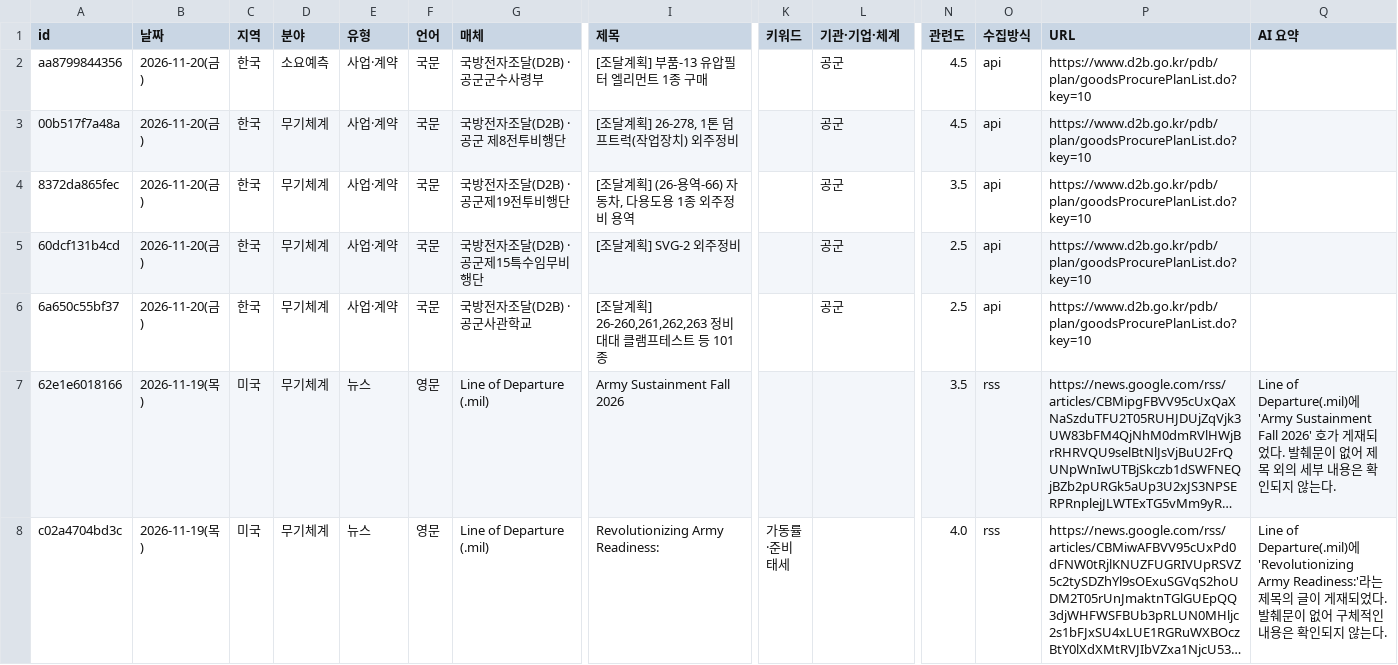
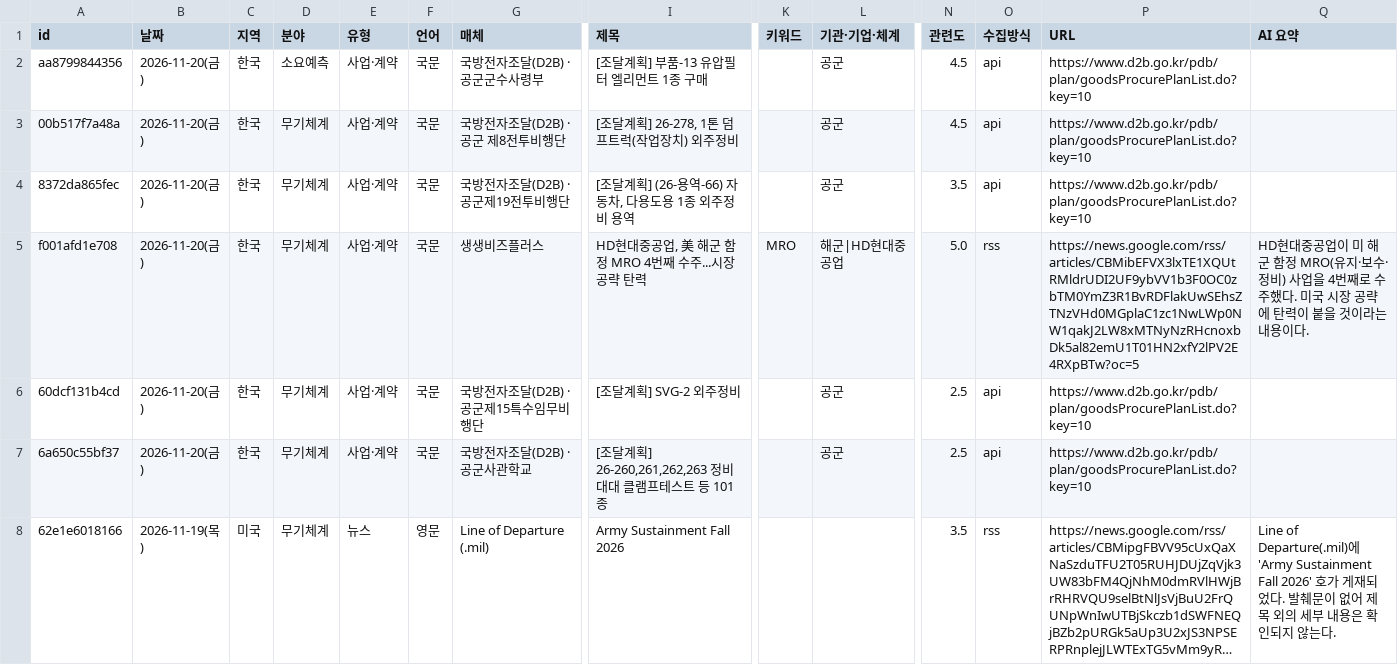
Before and after one commit to JaewoonAhn-HRnews/Logistics-Information-System, a CSV file: data/export/articles.csv, drawn as a sheet; only a part is shown, gaps mark what is left out; the shorter side is filled out with more unchanged rows; long unchanged cells end in …; rows hold the shown columns only; the diff covers the shown part only; the diff names each change by its address in the sheet, - before the commit and + after, or states it on an @@ line.

```diff
--- a/data/export/articles.csv
+++ b/data/export/articles.csv
+row 5: f001afd1e708 | 2026-11-20(금) | 한국 | 무기체계 | 사업·계약 | 국문 | 생생비즈플러스 | HD현대중공업, 美 해군 함정 MRO 4번째 수주...시장 공략 탄력 | MRO | 해군|HD현대중공업 | 5.0 | rss | https://news.google.com/rss/articles/CBMibEFVX3lxTE1XQUtRMldrUDI2UF9ybVV1b3F0OC0zbTM0YmZ3R1BvRDFlakUwSEhsZTNzVHd0MGplaC1zc1NwLWp0NW1qakJ2LW8xMTNyNzRHcnoxbDk5al82emU1T01HN2xfY2lPV2E4RXpBTw?oc=5 | HD현대중공업이 미 해군 함정 MRO(유지·보수·정비) 사업을 4번째로 수주했다. 미국 시장 공략에 탄력이 붙을 것이라는 내용이다.
```
Also changed, not shown: 5 added rows and 5 edited cells elsewhere in this file, data/export/summaries.csv, 20 other files.
